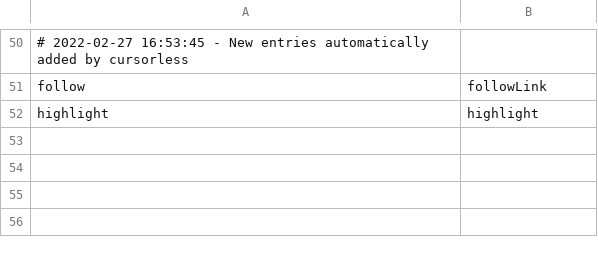
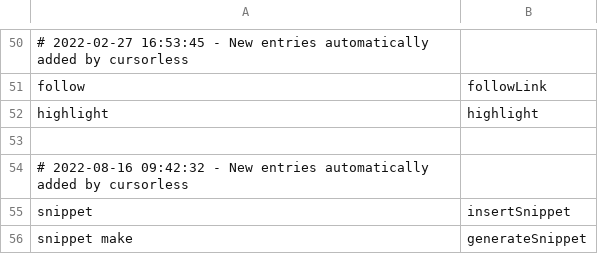
Before and after one commit to wolfmanstout/cursorless-settings, a CSV file: actions.csv, drawn as a sheet; only a part is shown, gaps mark what is left out; the diff names each change by its address in the sheet, - before the commit and + after, or states it on an @@ line.

Commit message:
Updated Cursorless.

```diff
--- a/actions.csv
+++ b/actions.csv
+row 53: (empty)
+row 54: # 2022-08-16 09:42:32 - New entries automatically added by cursorless
+row 55: snippet | insertSnippet
+row 56: snippet make | generateSnippet
```
Also changed, not shown: experimental/wrapper_snippets.csv, modifier_scope_types.csv, 4 other files.
